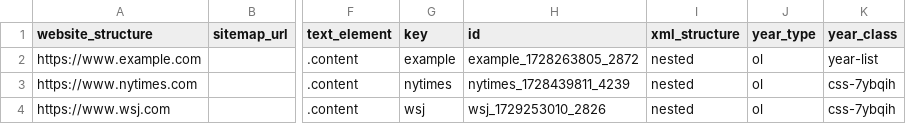
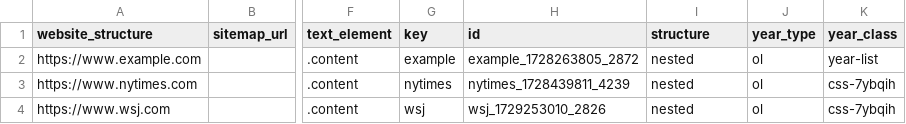
Before and after one commit to theial-remains/articleharvestr, a CSV file: inst/extdata/website_schemas.csv, drawn as a sheet; only a part is shown, gaps mark what is left out; the diff names each change by its address in the sheet, - before the commit and + after, or states it on an @@ line.

Commit message:
change csv structure

```diff
--- a/inst/extdata/website_schemas.csv
+++ b/inst/extdata/website_schemas.csv
-I1: xml_structure
+I1: structure
```
Also changed, not shown: 1 other file.
